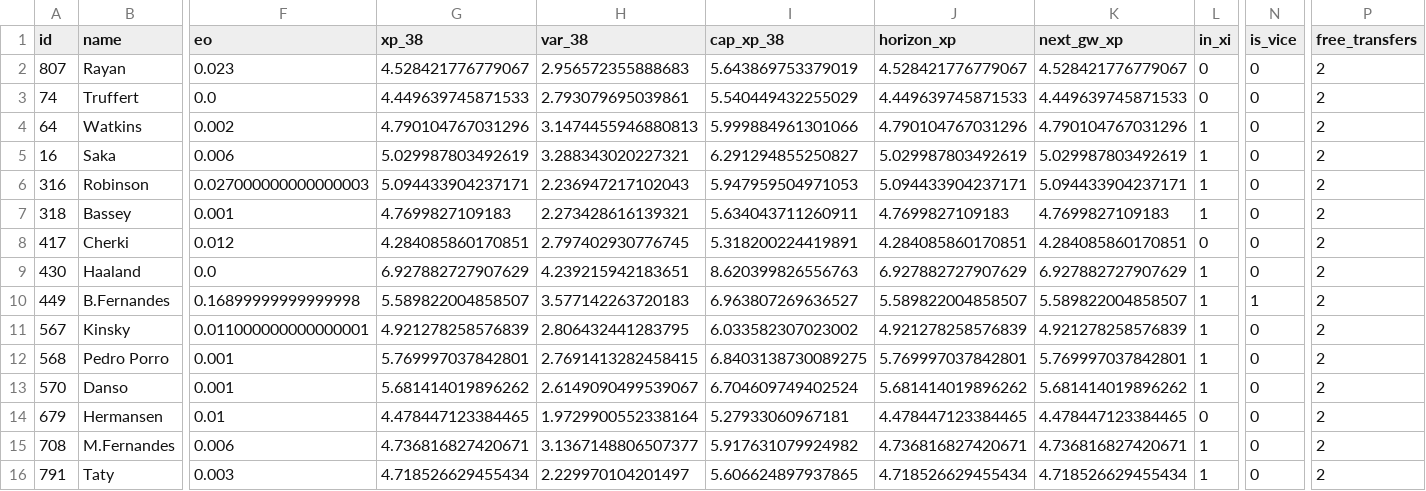
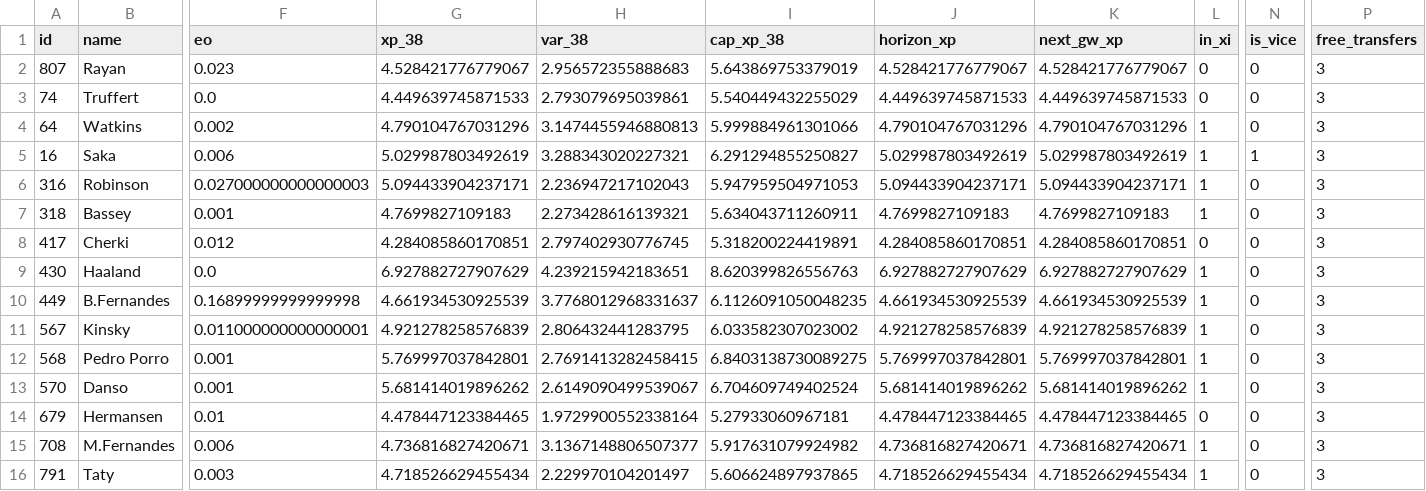
Before and after one commit to quocanhdayyy/footballmanager, a CSV file: data/processed/squad_snapshot.csv, drawn as a sheet; only a part is shown, gaps mark what is left out; the diff names each change by its address in the sheet, - before the commit and + after, or states it on an @@ line.

```diff
--- a/data/processed/squad_snapshot.csv
+++ b/data/processed/squad_snapshot.csv
-P2:P16 (free_transfers): 2
+P2:P16 (free_transfers): 3
-N5 (is_vice): 0
+N5 (is_vice): 1
-G10 (xp_38): 5.589822004858507
+G10 (xp_38): 4.661934530925539
-H10 (var_38): 3.577142263720183
+H10 (var_38): 3.7768012968331637
-I10 (cap_xp_38): 6.963807269636527
+I10 (cap_xp_38): 6.1126091050048235
-J10 (horizon_xp): 5.589822004858507
+J10 (horizon_xp): 4.661934530925539
-K10 (next_gw_xp): 5.589822004858507
+K10 (next_gw_xp): 4.661934530925539
-N10 (is_vice): 1
+N10 (is_vice): 0
```
Also changed, not shown: data/players.csv, 1 other file.
